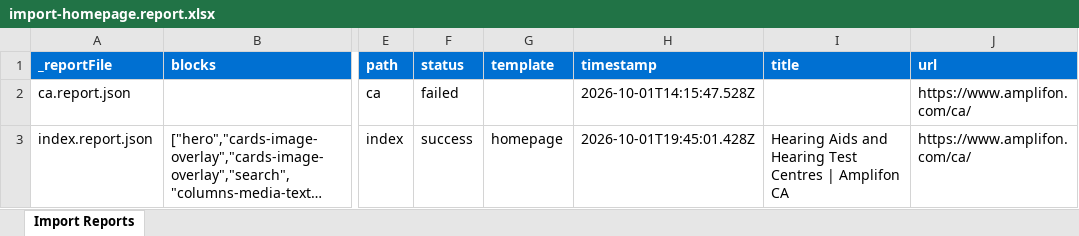
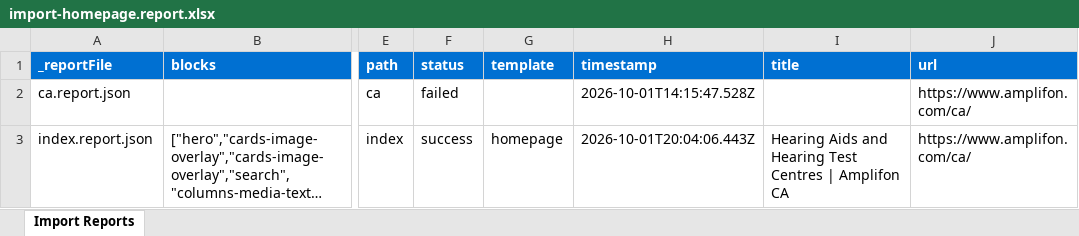
Before and after one commit to sgotenks/hearing-aid, an Excel workbook: tools/importer/reports/import-homepage.report.xlsx, sheet Import Reports, drawn as a sheet; only a part is shown, gaps mark what is left out; long unchanged cells end in …; values as stored, in another font and other column widths than the file's, no borders; the diff names each change by its address in the sheet, - before the commit and + after, or states it on an @@ line.

Commit message:
Update importer
Automated migration updates generated by Experience Modernization Agent.

Changed files: 8

```diff
--- a/tools/importer/reports/import-homepage.report.xlsx (sheet Import Reports)
+++ b/tools/importer/reports/import-homepage.report.xlsx (sheet Import Reports)
-H3 (timestamp): 2026-10-01T19:45:01.428Z
+H3 (timestamp): 2026-10-01T20:04:06.443Z
```
Also changed, not shown: 7 other files.
